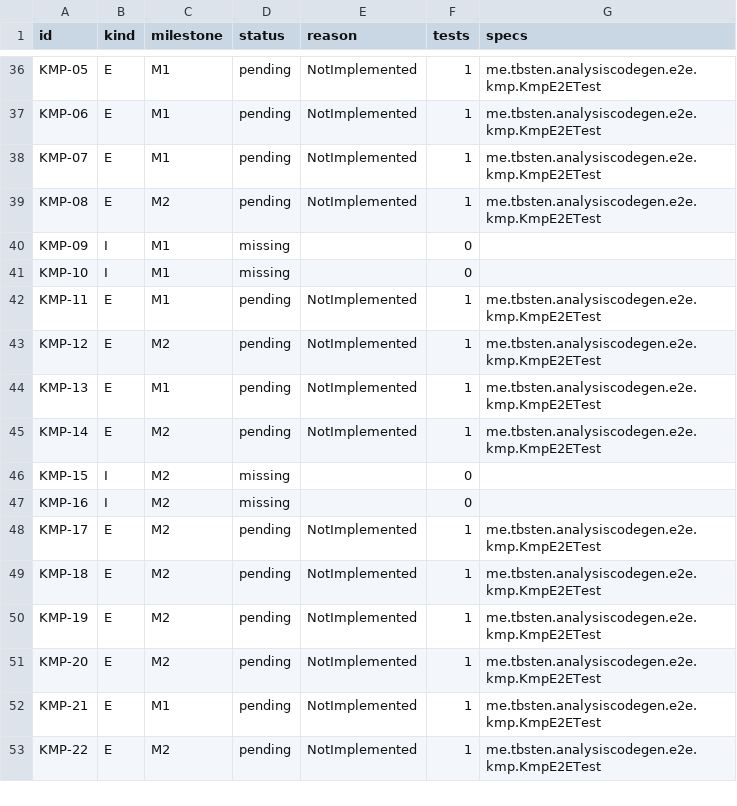
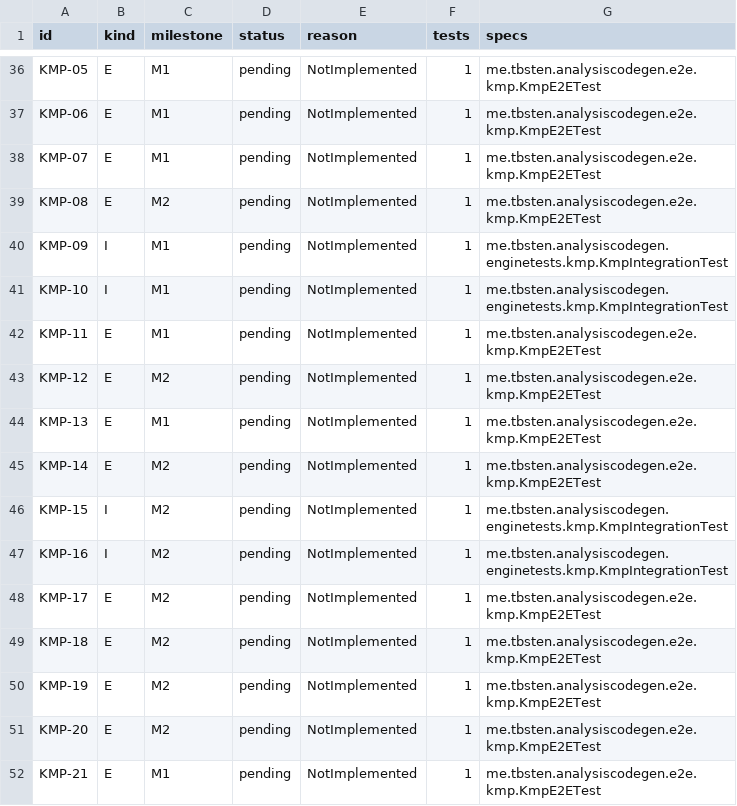
Before and after one commit to TBSten/analysis-code-gen, a CSV file: quality/case-status.csv, drawn as a sheet; only a part is shown, gaps mark what is left out; the shorter side is filled out with more unchanged rows; the diff covers the shown part only.

```diff
--- a/quality/case-status.csv
+++ b/quality/case-status.csv
@@ -39,4 +39,4 @@ KMP-07,E,M1,pending,NotImplemented,1,me.tbsten.analysiscodegen.e2e.kmp.KmpE2ETes
 KMP-08,E,M2,pending,NotImplemented,1,me.tbsten.analysiscodegen.e2e.kmp.KmpE2ETest
-KMP-09,I,M1,missing,,0,
-KMP-10,I,M1,missing,,0,
+KMP-09,I,M1,pending,NotImplemented,1,me.tbsten.analysiscodegen.enginetests.kmp.KmpIntegrationTest
+KMP-10,I,M1,pending,NotImplemented,1,me.tbsten.analysiscodegen.enginetests.kmp.KmpIntegrationTest
 KMP-11,E,M1,pending,NotImplemented,1,me.tbsten.analysiscodegen.e2e.kmp.KmpE2ETest
@@ -45,4 +45,4 @@ KMP-13,E,M1,pending,NotImplemented,1,me.tbsten.analysiscodegen.e2e.kmp.KmpE2ETes
 KMP-14,E,M2,pending,NotImplemented,1,me.tbsten.analysiscodegen.e2e.kmp.KmpE2ETest
-KMP-15,I,M2,missing,,0,
-KMP-16,I,M2,missing,,0,
+KMP-15,I,M2,pending,NotImplemented,1,me.tbsten.analysiscodegen.enginetests.kmp.KmpIntegrationTest
+KMP-16,I,M2,pending,NotImplemented,1,me.tbsten.analysiscodegen.enginetests.kmp.KmpIntegrationTest
 KMP-17,E,M2,pending,NotImplemented,1,me.tbsten.analysiscodegen.e2e.kmp.KmpE2ETest
```
Also changed, not shown: 164 edited cells elsewhere in this file, 11 other files.
